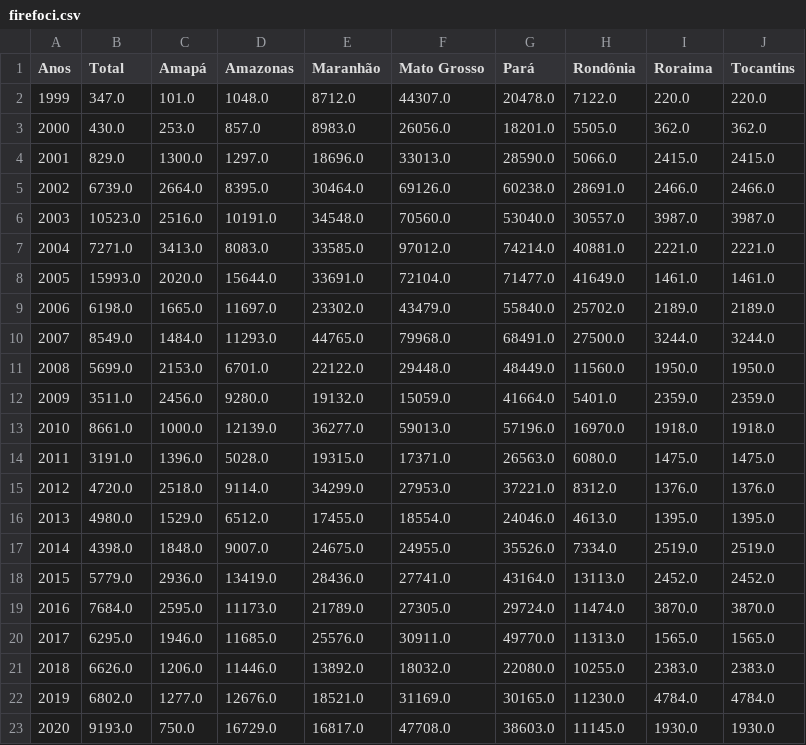
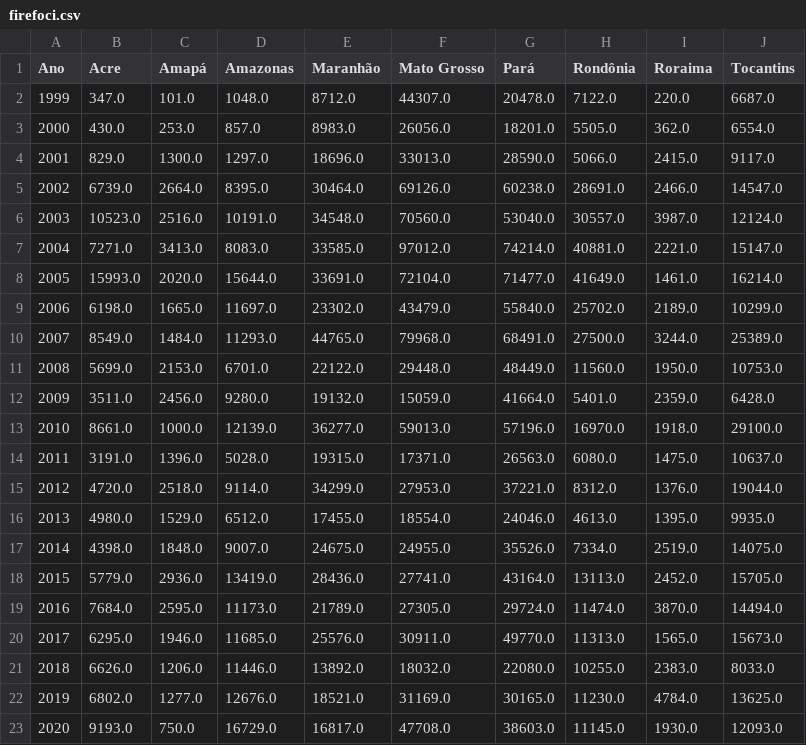
Before and after one commit to LABSensing/LabSesing-case-study, a CSV file: Focos de Incendio/firefoci.csv, drawn as a sheet.

Commit message:
melhorando codigo de tabela firefoci e tabela final

```diff
--- a/Focos de Incendio/firefoci.csv
+++ b/Focos de Incendio/firefoci.csv
@@ -1,23 +1,23 @@
-Anos,Total,Amapá,Amazonas,Maranhão,Mato Grosso,Pará,Rondônia,Roraima,Tocantins
-1999,347.0,101.0,1048.0,8712.0,44307.0,20478.0,7122.0,220.0,220.0
-2000,430.0,253.0,857.0,8983.0,26056.0,18201.0,5505.0,362.0,362.0
-2001,829.0,1300.0,1297.0,18696.0,33013.0,28590.0,5066.0,2415.0,2415.0
-2002,6739.0,2664.0,8395.0,30464.0,69126.0,60238.0,28691.0,2466.0,2466.0
-2003,10523.0,2516.0,10191.0,34548.0,70560.0,53040.0,30557.0,3987.0,3987.0
-2004,7271.0,3413.0,8083.0,33585.0,97012.0,74214.0,40881.0,2221.0,2221.0
-2005,15993.0,2020.0,15644.0,33691.0,72104.0,71477.0,41649.0,1461.0,1461.0
-2006,6198.0,1665.0,11697.0,23302.0,43479.0,55840.0,25702.0,2189.0,2189.0
-2007,8549.0,1484.0,11293.0,44765.0,79968.0,68491.0,27500.0,3244.0,3244.0
-2008,5699.0,2153.0,6701.0,22122.0,29448.0,48449.0,11560.0,1950.0,1950.0
-2009,3511.0,2456.0,9280.0,19132.0,15059.0,41664.0,5401.0,2359.0,2359.0
-2010,8661.0,1000.0,12139.0,36277.0,59013.0,57196.0,16970.0,1918.0,1918.0
-2011,3191.0,1396.0,5028.0,19315.0,17371.0,26563.0,6080.0,1475.0,1475.0
-2012,4720.0,2518.0,9114.0,34299.0,27953.0,37221.0,8312.0,1376.0,1376.0
-2013,4980.0,1529.0,6512.0,17455.0,18554.0,24046.0,4613.0,1395.0,1395.0
-2014,4398.0,1848.0,9007.0,24675.0,24955.0,35526.0,7334.0,2519.0,2519.0
-2015,5779.0,2936.0,13419.0,28436.0,27741.0,43164.0,13113.0,2452.0,2452.0
-2016,7684.0,2595.0,11173.0,21789.0,27305.0,29724.0,11474.0,3870.0,3870.0
-2017,6295.0,1946.0,11685.0,25576.0,30911.0,49770.0,11313.0,1565.0,1565.0
-2018,6626.0,1206.0,11446.0,13892.0,18032.0,22080.0,10255.0,2383.0,2383.0
-2019,6802.0,1277.0,12676.0,18521.0,31169.0,30165.0,11230.0,4784.0,4784.0
-2020,9193.0,750.0,16729.0,16817.0,47708.0,38603.0,11145.0,1930.0,1930.0
+Ano,Acre,Amapá,Amazonas,Maranhão,Mato Grosso,Pará,Rondônia,Roraima,Tocantins
+1999,347.0,101.0,1048.0,8712.0,44307.0,20478.0,7122.0,220.0,6687.0
+2000,430.0,253.0,857.0,8983.0,26056.0,18201.0,5505.0,362.0,6554.0
+2001,829.0,1300.0,1297.0,18696.0,33013.0,28590.0,5066.0,2415.0,9117.0
+2002,6739.0,2664.0,8395.0,30464.0,69126.0,60238.0,28691.0,2466.0,14547.0
+2003,10523.0,2516.0,10191.0,34548.0,70560.0,53040.0,30557.0,3987.0,12124.0
+2004,7271.0,3413.0,8083.0,33585.0,97012.0,74214.0,40881.0,2221.0,15147.0
+2005,15993.0,2020.0,15644.0,33691.0,72104.0,71477.0,41649.0,1461.0,16214.0
+2006,6198.0,1665.0,11697.0,23302.0,43479.0,55840.0,25702.0,2189.0,10299.0
+2007,8549.0,1484.0,11293.0,44765.0,79968.0,68491.0,27500.0,3244.0,25389.0
+2008,5699.0,2153.0,6701.0,22122.0,29448.0,48449.0,11560.0,1950.0,10753.0
+2009,3511.0,2456.0,9280.0,19132.0,15059.0,41664.0,5401.0,2359.0,6428.0
+2010,8661.0,1000.0,12139.0,36277.0,59013.0,57196.0,16970.0,1918.0,29100.0
+2011,3191.0,1396.0,5028.0,19315.0,17371.0,26563.0,6080.0,1475.0,10637.0
+2012,4720.0,2518.0,9114.0,34299.0,27953.0,37221.0,8312.0,1376.0,19044.0
+2013,4980.0,1529.0,6512.0,17455.0,18554.0,24046.0,4613.0,1395.0,9935.0
+2014,4398.0,1848.0,9007.0,24675.0,24955.0,35526.0,7334.0,2519.0,14075.0
+2015,5779.0,2936.0,13419.0,28436.0,27741.0,43164.0,13113.0,2452.0,15705.0
+2016,7684.0,2595.0,11173.0,21789.0,27305.0,29724.0,11474.0,3870.0,14494.0
+2017,6295.0,1946.0,11685.0,25576.0,30911.0,49770.0,11313.0,1565.0,15673.0
+2018,6626.0,1206.0,11446.0,13892.0,18032.0,22080.0,10255.0,2383.0,8033.0
+2019,6802.0,1277.0,12676.0,18521.0,31169.0,30165.0,11230.0,4784.0,13625.0
+2020,9193.0,750.0,16729.0,16817.0,47708.0,38603.0,11145.0,1930.0,12093.0
```
Also changed, not shown: 3 other files.
